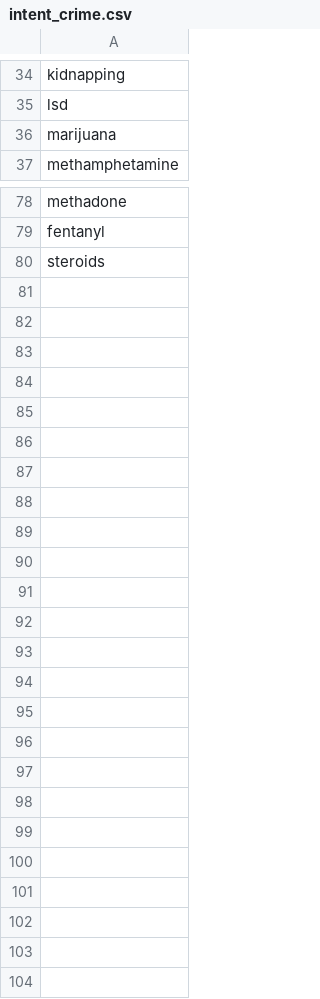
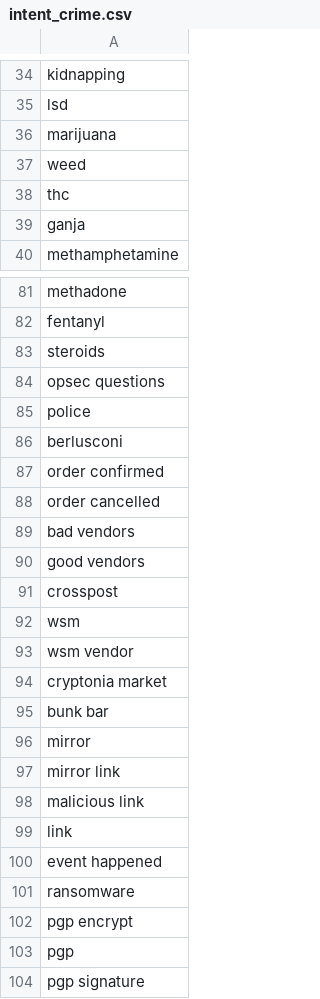
Before and after one commit to D0men1c0/GSoC, a CSV file: intent_crime.csv, drawn as a sheet; only a part is shown, gaps mark what is left out; the diff names each change by its address in the sheet, - before the commit and + after, or states it on an @@ line.

```diff
--- a/intent_crime.csv
+++ b/intent_crime.csv
+row 37: weed
+row 38: thc
+row 39: ganja
+row 84: opsec questions
+row 85: police
+row 86: berlusconi
+row 87: order confirmed
+row 88: order cancelled
+row 89: bad vendors
+row 90: good vendors
+row 91: crosspost
+row 92: wsm
+row 93: wsm vendor
+row 94: cryptonia market
+row 95: bunk bar
+row 96: mirror
+row 97: mirror link
+row 98: malicious link
+row 99: link
+row 100: event happened
+row 101: ransomware
+row 102: pgp encrypt
+row 103: pgp
+row 104: pgp signature
```
Also changed, not shown: 4 other files.
